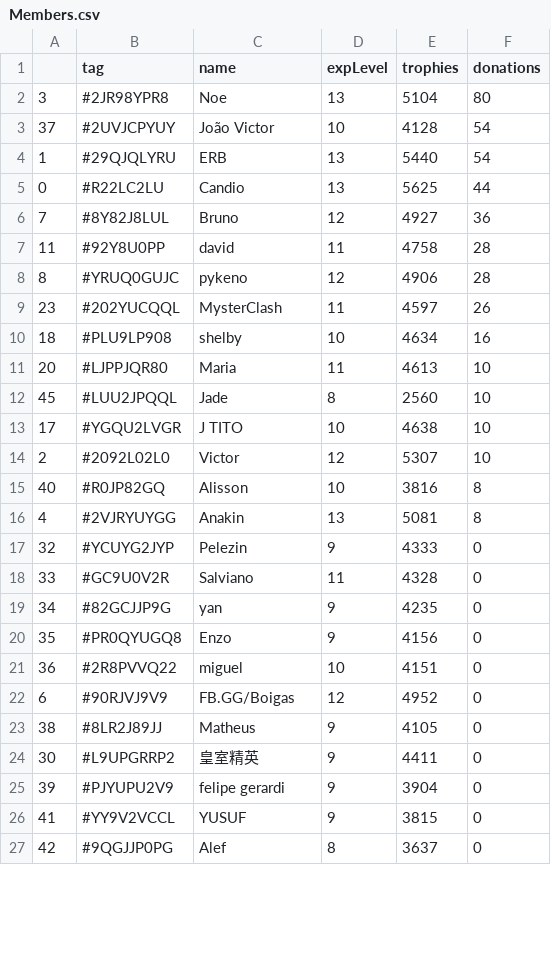
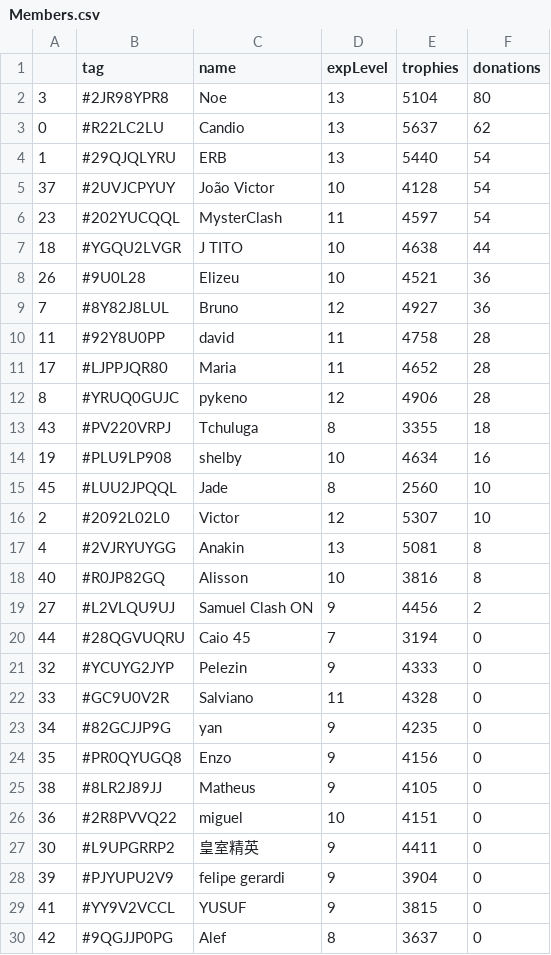
Before and after one commit to Brunopbb/APIClashRoyale, a CSV file: Members.csv, drawn as a sheet; only a part is shown; the diff covers the shown part only.

Commit message:
Atualização

```diff
--- a/Members.csv
+++ b/Members.csv
@@ -2,16 +2,20 @@
 3,#2JR98YPR8,Noe,13,5104,80
+0,#R22LC2LU,Candio,13,5637,62
+1,#29QJQLYRU,ERB,13,5440,54
 37,#2UVJCPYUY,João Victor,10,4128,54
-1,#29QJQLYRU,ERB,13,5440,54
-0,#R22LC2LU,Candio,13,5625,44
+23,#202YUCQQL,MysterClash,11,4597,54
+18,#YGQU2LVGR,J TITO,10,4638,44
+26,#9U0L28,Elizeu,10,4521,36
 7,#8Y82J8LUL,Bruno,12,4927,36
 11,#92Y8U0PP,david,11,4758,28
+17,#LJPPJQR80,Maria,11,4652,28
 8,#YRUQ0GUJC,pykeno,12,4906,28
-23,#202YUCQQL,MysterClash,11,4597,26
-18,#PLU9LP908,shelby,10,4634,16
-20,#LJPPJQR80,Maria,11,4613,10
+43,#PV220VRPJ,Tchuluga,8,3355,18
+19,#PLU9LP908,shelby,10,4634,16
 45,#LUU2JPQQL,Jade,8,2560,10
-17,#YGQU2LVGR,J TITO,10,4638,10
 2,#2092L02L0,Victor,12,5307,10
+4,#2VJRYUYGG,Anakin,13,5081,8
 40,#R0JP82GQ,Alisson,10,3816,8
-4,#2VJRYUYGG,Anakin,13,5081,8
+27,#L2VLQU9UJ,Samuel Clash ON,9,4456,2
+44,#28QGVUQRU,Caio 45,7,3194,0
 32,#YCUYG2JYP,Pelezin,9,4333,0
@@ -20,5 +24,4 @@
 35,#PR0QYUGQ8,Enzo,9,4156,0
+38,#8LR2J89JJ,Matheus,9,4105,0
 36,#2R8PVVQ22,miguel,10,4151,0
-6,#90RJVJ9V9,FB.GG/Boigas,12,4952,0
-38,#8LR2J89JJ,Matheus,9,4105,0
 30,#L9UPGRRP2,皇室精英,9,4411,0
```
Also changed, not shown: 1 added row, 4 removed rows and 10 moved rows elsewhere in this file.
